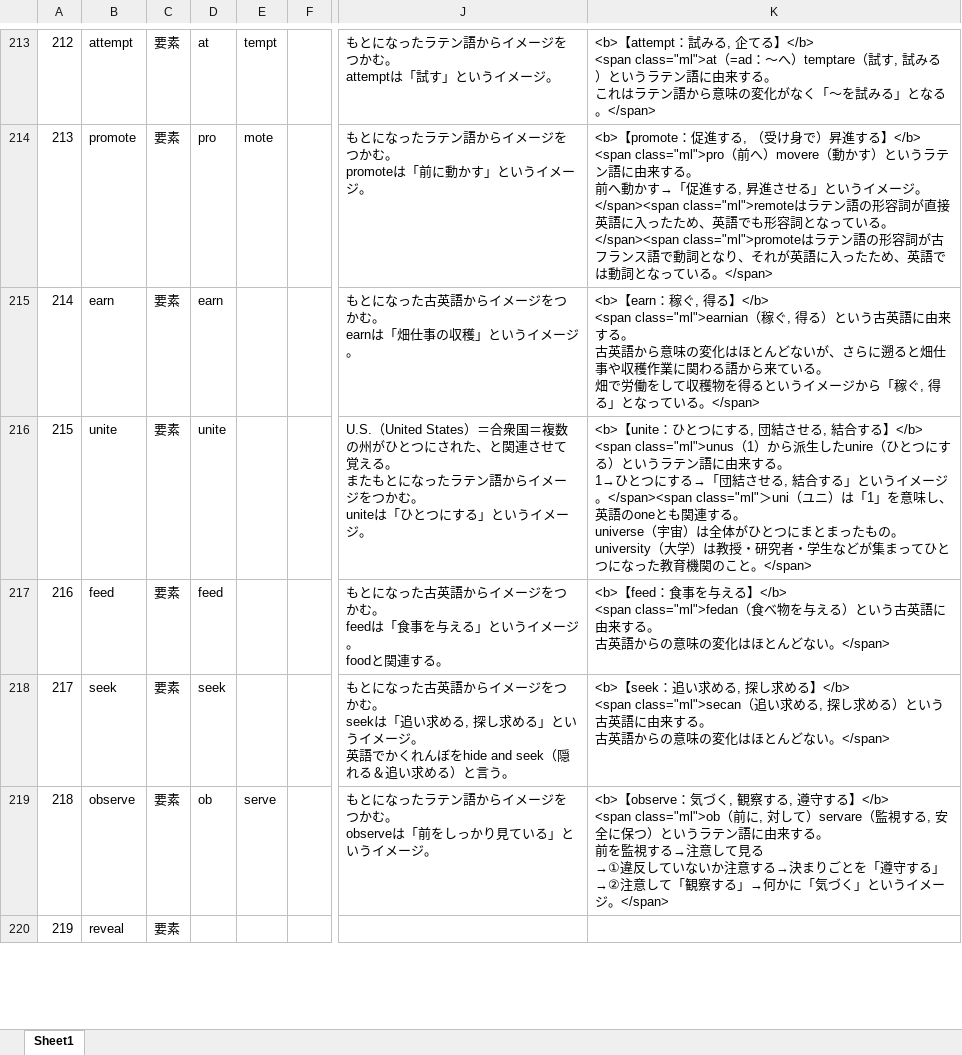
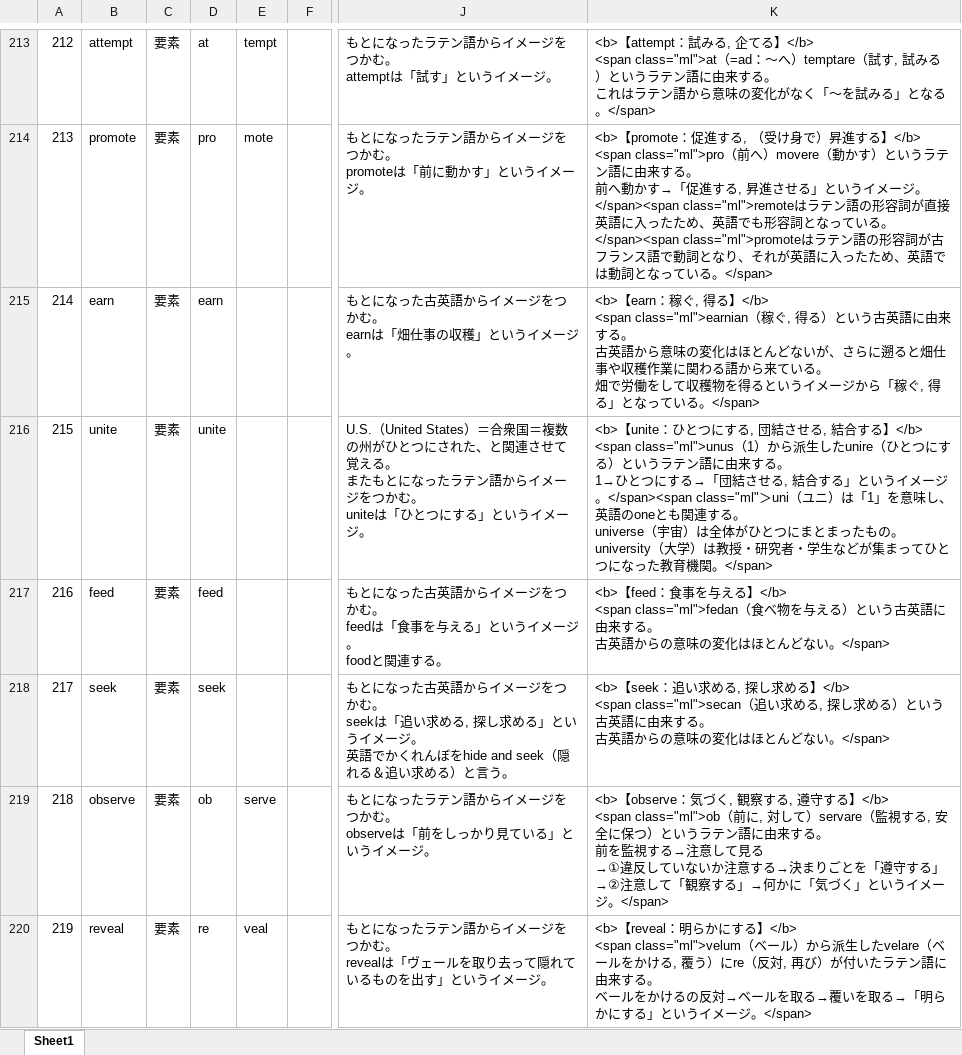
Before and after one commit to mar0ram/etymology-dictionary, an Excel workbook: data/etymology.xlsx, sheet Sheet1, drawn as a sheet; only a part is shown, gaps mark what is left out; values as stored, in another font and other column widths than the file's, no cell formats; conditional formats not drawn; ↵ is a line break in a cell; the diff covers the shown part only; the diff names each change by its address in the sheet, - before the commit and + after, or states it on an @@ line.

```diff
--- a/data/etymology.xlsx (sheet Sheet1)
+++ b/data/etymology.xlsx (sheet Sheet1)
-K216: …教育機関のこと。</span>
+K216: …教育機関。</span>
-D220: (empty)
+D220: re
-E220: (empty)
+E220: veal
-J220: (empty)
+J220: もとになったラテン語からイメージをつかむ。 ↵ revealは「ヴェールを取り去って隠れているものを出す」というイメージ。
-K220: (empty)
+K220: <b>【reveal：明らかにする】</b> ↵ <span class="ml">velum（ベール）から派生したvelare（ベールをかける, 覆う）にre（反対, 再び）が付いたラテン語に由来する。 ↵ ベールをかけるの反対→ベールを取る→覆いを取る→「明らかにする」というイメージ。</span>
```
Also changed, not shown: 275 edited cells elsewhere in this sheet, cell formats, 2 other files.
